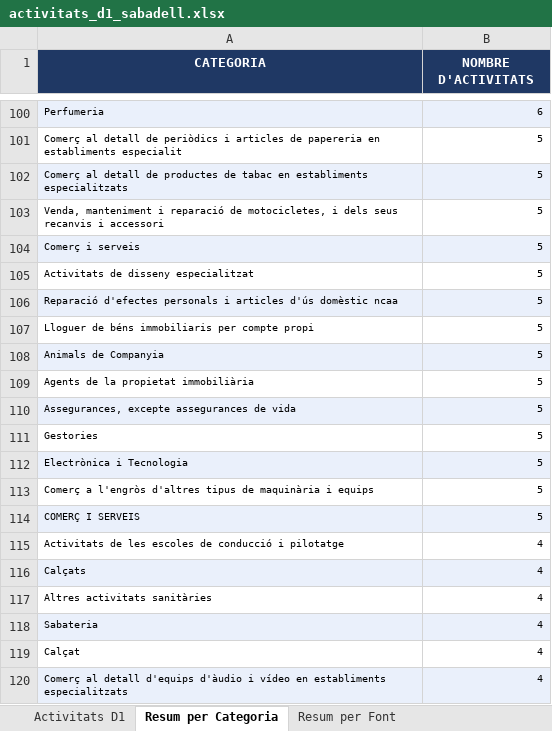
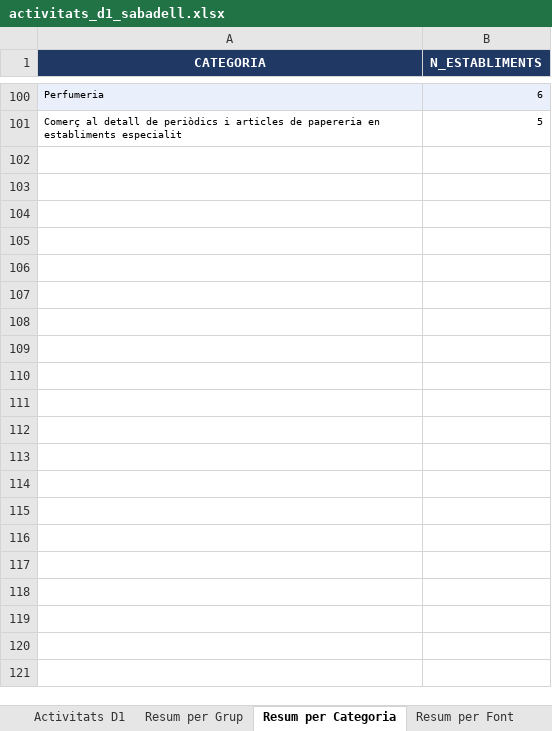
Before and after one commit to JordiNinot/dashboard-via-publica, an Excel workbook: data/activitats_d1_sabadell.xlsx, sheet Resum per Categoria, drawn as a sheet; only a part is shown, gaps mark what is left out; values as stored, in another font and other column widths than the file's, no borders; the diff covers the shown part only; the diff names each change by its address in the sheet, - before the commit and + after, or states it on an @@ line.

Commit message:
feat: afegeix columna GRUP a CSV i regenera XLSX amb 4 fulls (35 grups activitat)

```diff
--- a/data/activitats_d1_sabadell.xlsx (sheet Resum per Categoria)
+++ b/data/activitats_d1_sabadell.xlsx (sheet Resum per Categoria)
+sheet tab: Resum per Grup
-B1: NOMBRE D'ACTIVITATS
+B1: N_ESTABLIMENTS
-row 102: Comerç al detall de productes de tabac en establiments especialitzats | 5
-row 103: Venda, manteniment i reparació de motocicletes, i dels seus recanvis i accessori | 5
-row 104: Comerç i serveis | 5
-row 105: Activitats de disseny especialitzat | 5
-row 106: Reparació d'efectes personals i articles d'ús domèstic ncaa | 5
-row 107: Lloguer de béns immobiliaris per compte propi | 5
-row 108: Animals de Companyia | 5
-row 109: Agents de la propietat immobiliària | 5
-row 110: Assegurances, excepte assegurances de vida | 5
-row 111: Gestories | 5
-row 112: Electrònica i Tecnologia | 5
-row 113: Comerç a l'engròs d'altres tipus de maquinària i equips | 5
-row 114: COMERÇ I SERVEIS | 5
-row 115: Activitats de les escoles de conducció i pilotatge | 4
-row 116: Calçats | 4
-row 117: Altres activitats sanitàries | 4
-row 118: Sabateria | 4
-row 119: Calçat | 4
-row 120: Comerç al detall d'equips d'àudio i vídeo en establiments especialitzats | 4
```
Also changed, not shown: 206 removed rows elsewhere in this sheet, sheet Activitats D1, sheet Resum per Font, 1 other file.
